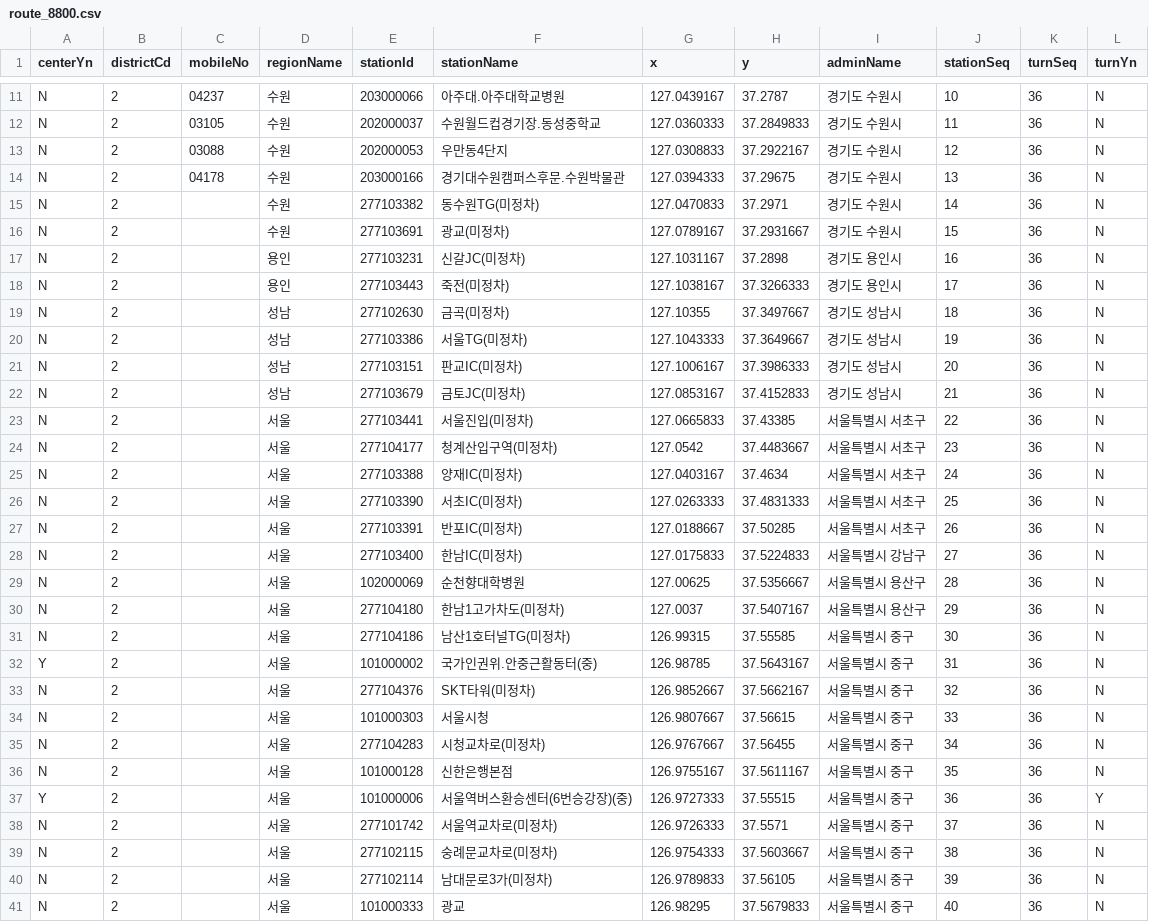
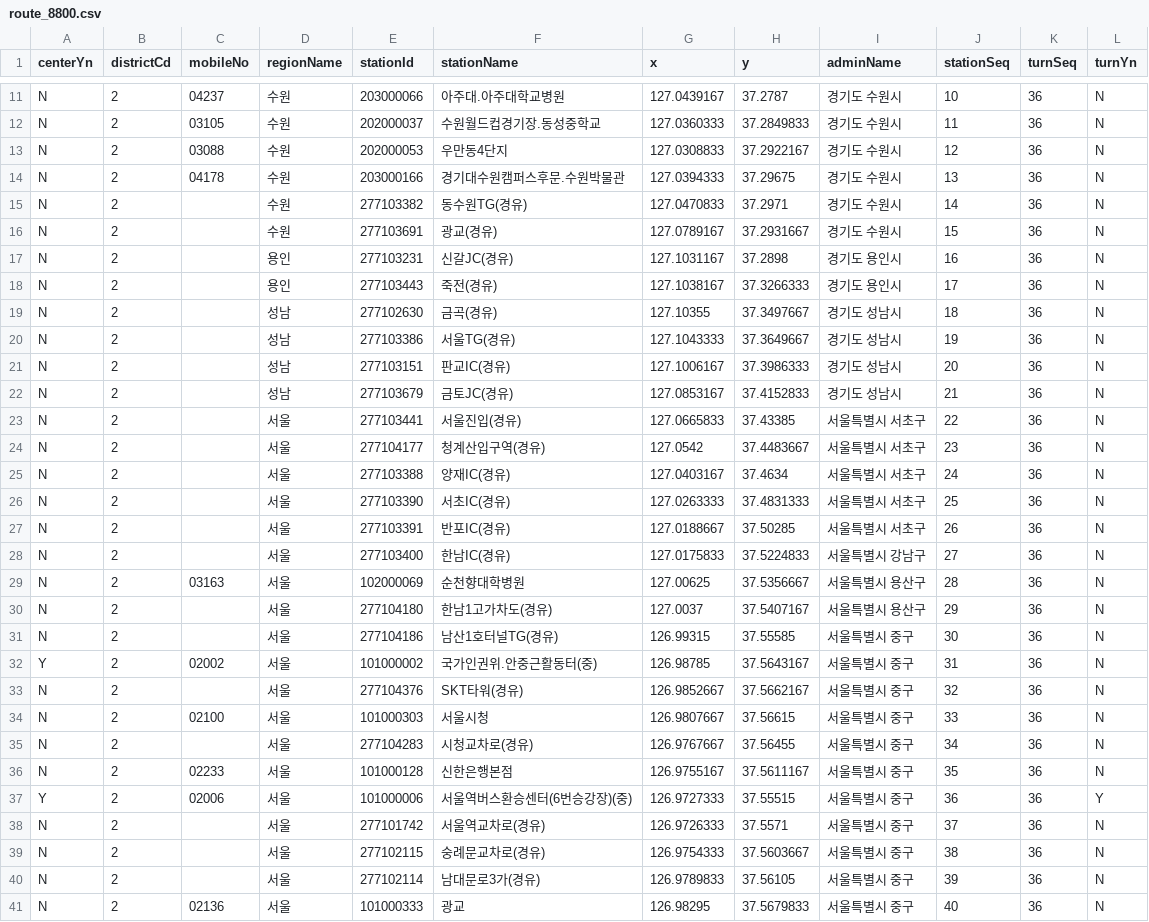
Before and after one commit to diveyreadytodive-star/checkpoint-collector, a CSV file: data/route_8800.csv, drawn as a sheet; only a part is shown, gaps mark what is left out; the diff covers the shown part only.

```diff
--- a/data/route_8800.csv
+++ b/data/route_8800.csv
@@ -14,28 +14,28 @@ N,2, 03088,수원,202000053,우만동4단지,127.0308833,37.2922167,경기도
 N,2, 04178,수원,203000166,경기대수원캠퍼스후문.수원박물관,127.0394333,37.29675,경기도 수원시,13,36,N
-N,2,,수원,277103382,동수원TG(미정차),127.0470833,37.2971,경기도 수원시,14,36,N
-N,2,,수원,277103691,광교(미정차),127.0789167,37.2931667,경기도 수원시,15,36,N
-N,2,,용인,277103231,신갈JC(미정차),127.1031167,37.2898,경기도 용인시,16,36,N
-N,2,,용인,277103443,죽전(미정차),127.1038167,37.3266333,경기도 용인시,17,36,N
-N,2,,성남,277102630,금곡(미정차),127.10355,37.3497667,경기도 성남시,18,36,N
-N,2,,성남,277103386,서울TG(미정차),127.1043333,37.3649667,경기도 성남시,19,36,N
-N,2,,성남,277103151,판교IC(미정차),127.1006167,37.3986333,경기도 성남시,20,36,N
-N,2,,성남,277103679,금토JC(미정차),127.0853167,37.4152833,경기도 성남시,21,36,N
-N,2,,서울,277103441,서울진입(미정차),127.0665833,37.43385,서울특별시 서초구,22,36,N
-N,2,,서울,277104177,청계산입구역(미정차),127.0542,37.4483667,서울특별시 서초구,23,36,N
-N,2,,서울,277103388,양재IC(미정차),127.0403167,37.4634,서울특별시 서초구,24,36,N
-N,2,,서울,277103390,서초IC(미정차),127.0263333,37.4831333,서울특별시 서초구,25,36,N
-N,2,,서울,277103391,반포IC(미정차),127.0188667,37.50285,서울특별시 서초구,26,36,N
-N,2,,서울,277103400,한남IC(미정차),127.0175833,37.5224833,서울특별시 강남구,27,36,N
-N,2,,서울,102000069,순천향대학병원,127.00625,37.5356667,서울특별시 용산구,28,36,N
-N,2,,서울,277104180,한남1고가차도(미정차),127.0037,37.5407167,서울특별시 용산구,29,36,N
-N,2,,서울,277104186,남산1호터널TG(미정차),126.99315,37.55585,서울특별시 중구,30,36,N
-Y,2,,서울,101000002,국가인권위.안중근활동터(중),126.98785,37.5643167,서울특별시 중구,31,36,N
-N,2,,서울,277104376,SKT타워(미정차),126.9852667,37.5662167,서울특별시 중구,32,36,N
-N,2,,서울,101000303,서울시청,126.9807667,37.56615,서울특별시 중구,33,36,N
-N,2,,서울,277104283,시청교차로(미정차),126.9767667,37.56455,서울특별시 중구,34,36,N
-N,2,,서울,101000128,신한은행본점,126.9755167,37.5611167,서울특별시 중구,35,36,N
-Y,2,,서울,101000006,서울역버스환승센터(6번승강장)(중),126.9727333,37.55515,서울특별시 중구,36,36,Y
-N,2,,서울,277101742,서울역교차로(미정차),126.9726333,37.5571,서울특별시 중구,37,36,N
-N,2,,서울,277102115,숭례문교차로(미정차),126.9754333,37.5603667,서울특별시 중구,38,36,N
-N,2,,서울,277102114,남대문로3가(미정차),126.9789833,37.56105,서울특별시 중구,39,36,N
-N,2,,서울,101000333,광교,126.98295,37.5679833,서울특별시 중구,40,36,N
+N,2,,수원,277103382,동수원TG(경유),127.0470833,37.2971,경기도 수원시,14,36,N
+N,2,,수원,277103691,광교(경유),127.0789167,37.2931667,경기도 수원시,15,36,N
+N,2,,용인,277103231,신갈JC(경유),127.1031167,37.2898,경기도 용인시,16,36,N
+N,2,,용인,277103443,죽전(경유),127.1038167,37.3266333,경기도 용인시,17,36,N
+N,2,,성남,277102630,금곡(경유),127.10355,37.3497667,경기도 성남시,18,36,N
+N,2,,성남,277103386,서울TG(경유),127.1043333,37.3649667,경기도 성남시,19,36,N
+N,2,,성남,277103151,판교IC(경유),127.1006167,37.3986333,경기도 성남시,20,36,N
+N,2,,성남,277103679,금토JC(경유),127.0853167,37.4152833,경기도 성남시,21,36,N
+N,2,,서울,277103441,서울진입(경유),127.0665833,37.43385,서울특별시 서초구,22,36,N
+N,2,,서울,277104177,청계산입구역(경유),127.0542,37.4483667,서울특별시 서초구,23,36,N
+N,2,,서울,277103388,양재IC(경유),127.0403167,37.4634,서울특별시 서초구,24,36,N
+N,2,,서울,277103390,서초IC(경유),127.0263333,37.4831333,서울특별시 서초구,25,36,N
+N,2,,서울,277103391,반포IC(경유),127.0188667,37.50285,서울특별시 서초구,26,36,N
+N,2,,서울,277103400,한남IC(경유),127.0175833,37.5224833,서울특별시 강남구,27,36,N
+N,2, 03163,서울,102000069,순천향대학병원,127.00625,37.5356667,서울특별시 용산구,28,36,N
+N,2,,서울,277104180,한남1고가차도(경유),127.0037,37.5407167,서울특별시 용산구,29,36,N
+N,2,,서울,277104186,남산1호터널TG(경유),126.99315,37.55585,서울특별시 중구,30,36,N
+Y,2, 02002,서울,101000002,국가인권위.안중근활동터(중),126.98785,37.5643167,서울특별시 중구,31,36,N
+N,2,,서울,277104376,SKT타워(경유),126.9852667,37.5662167,서울특별시 중구,32,36,N
+N,2, 02100,서울,101000303,서울시청,126.9807667,37.56615,서울특별시 중구,33,36,N
+N,2,,서울,277104283,시청교차로(경유),126.9767667,37.56455,서울특별시 중구,34,36,N
+N,2, 02233,서울,101000128,신한은행본점,126.9755167,37.5611167,서울특별시 중구,35,36,N
+Y,2, 02006,서울,101000006,서울역버스환승센터(6번승강장)(중),126.9727333,37.55515,서울특별시 중구,36,36,Y
+N,2,,서울,277101742,서울역교차로(경유),126.9726333,37.5571,서울특별시 중구,37,36,N
+N,2,,서울,277102115,숭례문교차로(경유),126.9754333,37.5603667,서울특별시 중구,38,36,N
+N,2,,서울,277102114,남대문로3가(경유),126.9789833,37.56105,서울특별시 중구,39,36,N
+N,2, 02136,서울,101000333,광교,126.98295,37.5679833,서울특별시 중구,40,36,N
```
Also changed, not shown: 19 edited cells elsewhere in this file, data/route_1112.csv, data/route_35.csv, 13 other files.
